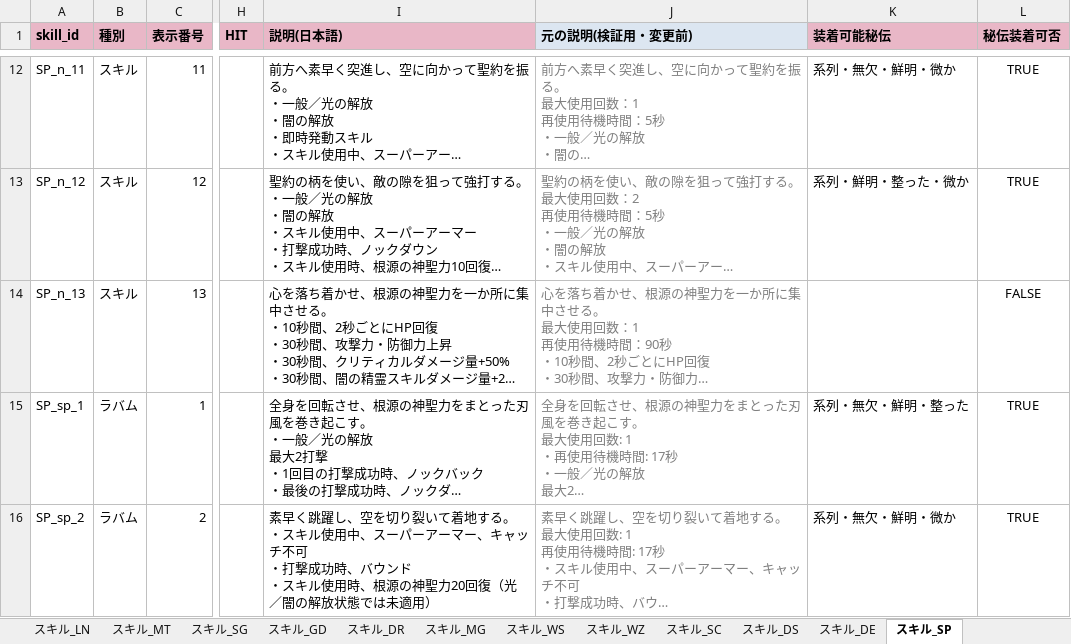
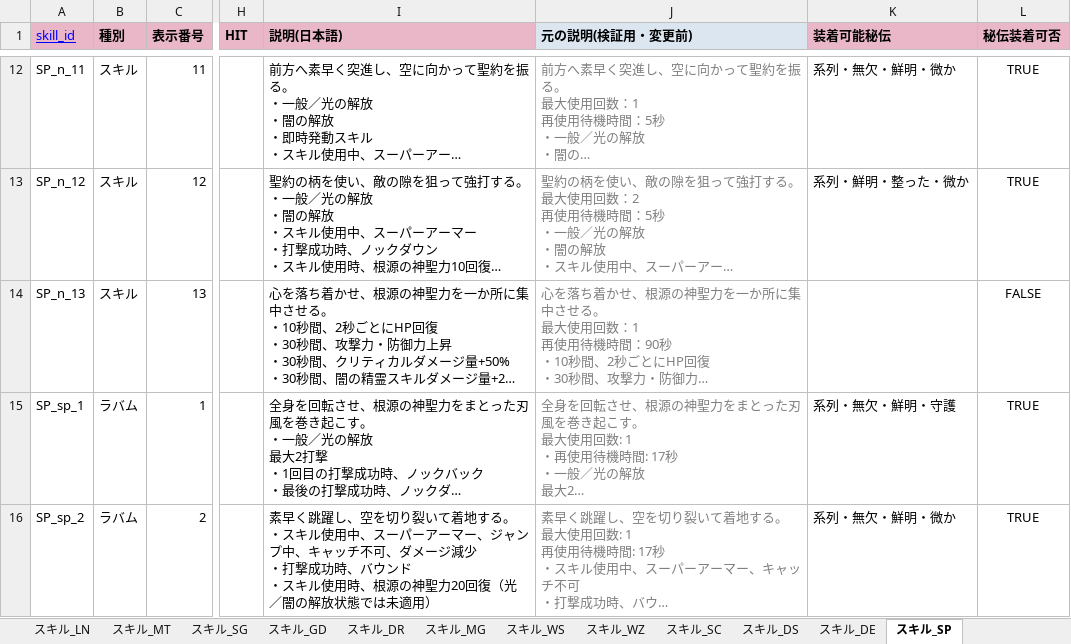
Before and after one commit to Lily-0619/skill-sigil-web, an Excel workbook: 資料/クラスデータ/黒い砂漠M_スキル・パッシブ.xlsx, sheet スキル_SP, drawn as a sheet; only a part is shown, gaps mark what is left out; long unchanged cells end in …; values as stored, in another font and other column widths than the file's, no borders; ↵ is a line break in a cell; the diff covers the shown part only; the diff names each change by its address in the sheet, - before the commit and + after, or states it on an @@ line.

```diff
--- a/資料/クラスデータ/黒い砂漠M_スキル・パッシブ.xlsx (sheet スキル_SP)
+++ b/資料/クラスデータ/黒い砂漠M_スキル・パッシブ.xlsx (sheet スキル_SP)
@@ A1 bold: on → off, underline: off → on, text colour: black → #0000FF @@
-K15 (装着可能秘伝): 系列・無欠・鮮明・整った
+K15 (装着可能秘伝): 系列・無欠・鮮明・守護
-I16 (説明(日本語)): …ーマー、キャッチ不可 ↵ ・打撃…
+I16 (説明(日本語)): …ーマー、ジャンプ中、キャッチ不可、ダメージ減少 ↵ ・打撃…
```
Also changed, not shown: 3 edited cells elsewhere in this sheet, sheet パッシブ一覧, sheet スキル_SC, sheet スキル_RG, sheet スキル_BD, sheet クラス一覧, sheet スキル_SH, 4 more sheets, 2 other files.
